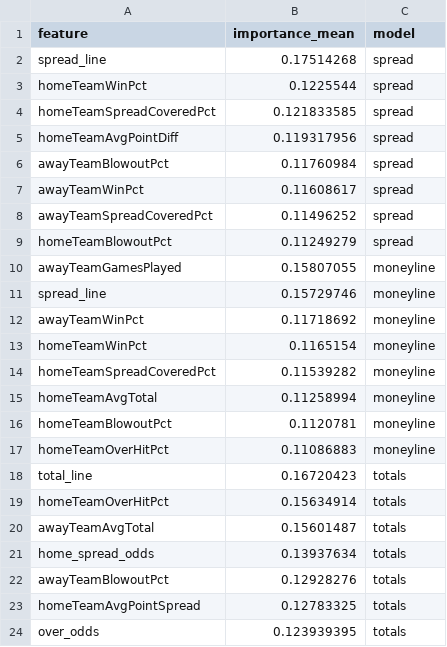
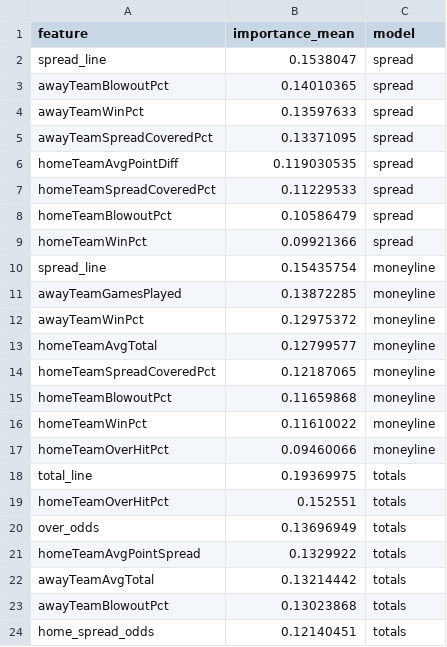
Before and after one commit to gmalbert/nfl-predictions, a CSV file: data_files/model_feature_importances.csv, drawn as a sheet.

```diff
--- a/data_files/model_feature_importances.csv
+++ b/data_files/model_feature_importances.csv
@@ -1,24 +1,24 @@
 feature,importance_mean,model
-spread_line,0.17514268,spread
-homeTeamWinPct,0.1225544,spread
-homeTeamSpreadCoveredPct,0.121833585,spread
-homeTeamAvgPointDiff,0.119317956,spread
-awayTeamBlowoutPct,0.11760984,spread
-awayTeamWinPct,0.11608617,spread
-awayTeamSpreadCoveredPct,0.11496252,spread
-homeTeamBlowoutPct,0.11249279,spread
-awayTeamGamesPlayed,0.15807055,moneyline
-spread_line,0.15729746,moneyline
-awayTeamWinPct,0.11718692,moneyline
-homeTeamWinPct,0.1165154,moneyline
-homeTeamSpreadCoveredPct,0.11539282,moneyline
-homeTeamAvgTotal,0.11258994,moneyline
-homeTeamBlowoutPct,0.1120781,moneyline
-homeTeamOverHitPct,0.11086883,moneyline
-total_line,0.16720423,totals
-homeTeamOverHitPct,0.15634914,totals
-awayTeamAvgTotal,0.15601487,totals
-home_spread_odds,0.13937634,totals
-awayTeamBlowoutPct,0.12928276,totals
-homeTeamAvgPointSpread,0.12783325,totals
-over_odds,0.123939395,totals
+spread_line,0.1538047,spread
+awayTeamBlowoutPct,0.14010365,spread
+awayTeamWinPct,0.13597633,spread
+awayTeamSpreadCoveredPct,0.13371095,spread
+homeTeamAvgPointDiff,0.119030535,spread
+homeTeamSpreadCoveredPct,0.11229533,spread
+homeTeamBlowoutPct,0.10586479,spread
+homeTeamWinPct,0.09921366,spread
+spread_line,0.15435754,moneyline
+awayTeamGamesPlayed,0.13872285,moneyline
+awayTeamWinPct,0.12975372,moneyline
+homeTeamAvgTotal,0.12799577,moneyline
+homeTeamSpreadCoveredPct,0.12187065,moneyline
+homeTeamBlowoutPct,0.11659868,moneyline
+homeTeamWinPct,0.11610022,moneyline
+homeTeamOverHitPct,0.09460066,moneyline
+total_line,0.19369975,totals
+homeTeamOverHitPct,0.152551,totals
+over_odds,0.13696949,totals
+homeTeamAvgPointSpread,0.1329922,totals
+awayTeamAvgTotal,0.13214442,totals
+awayTeamBlowoutPct,0.13023868,totals
+home_spread_odds,0.12140451,totals
```
Also changed, not shown: data_files/nfl_games_historical.csv, 46 other files.
